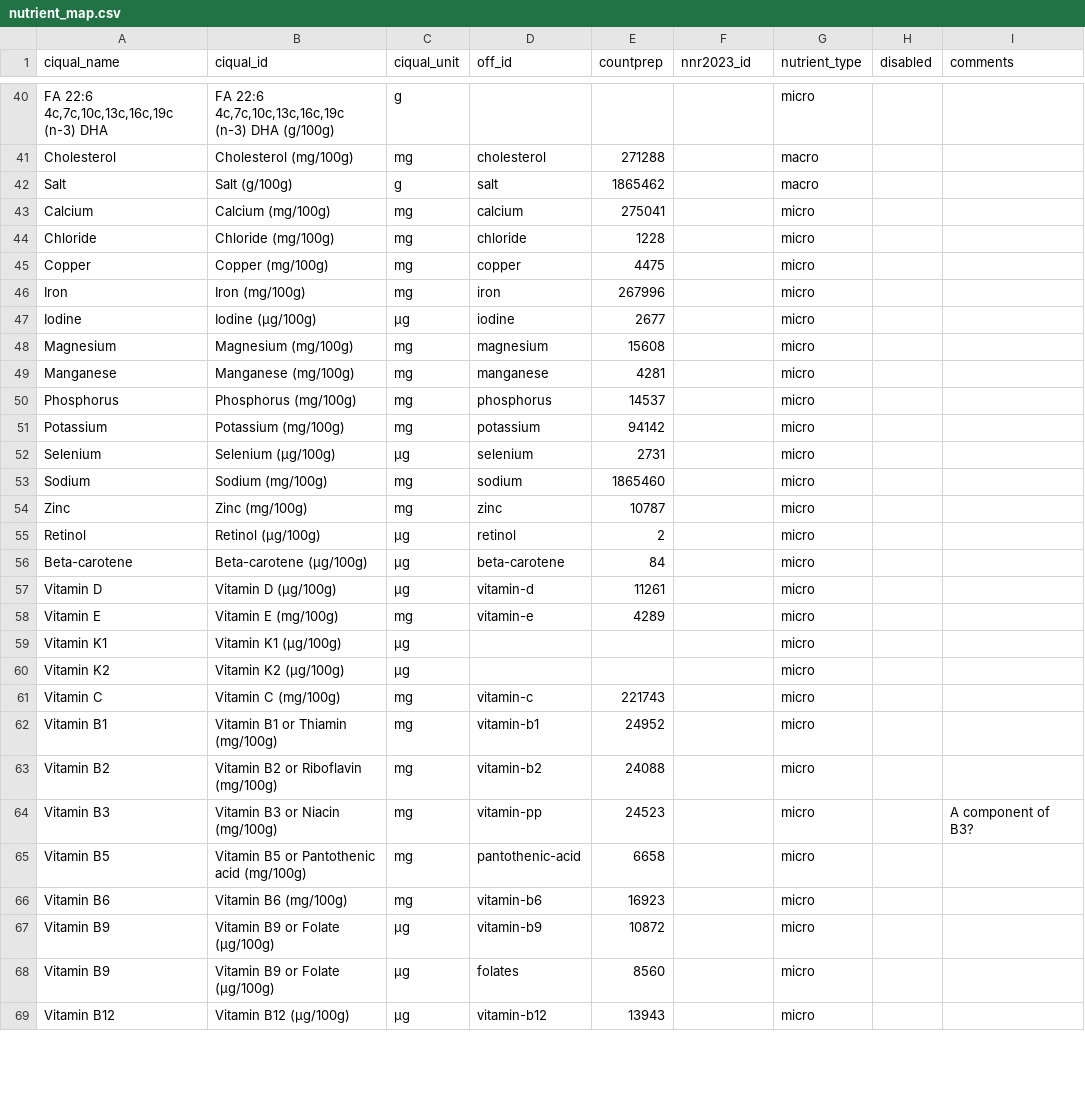
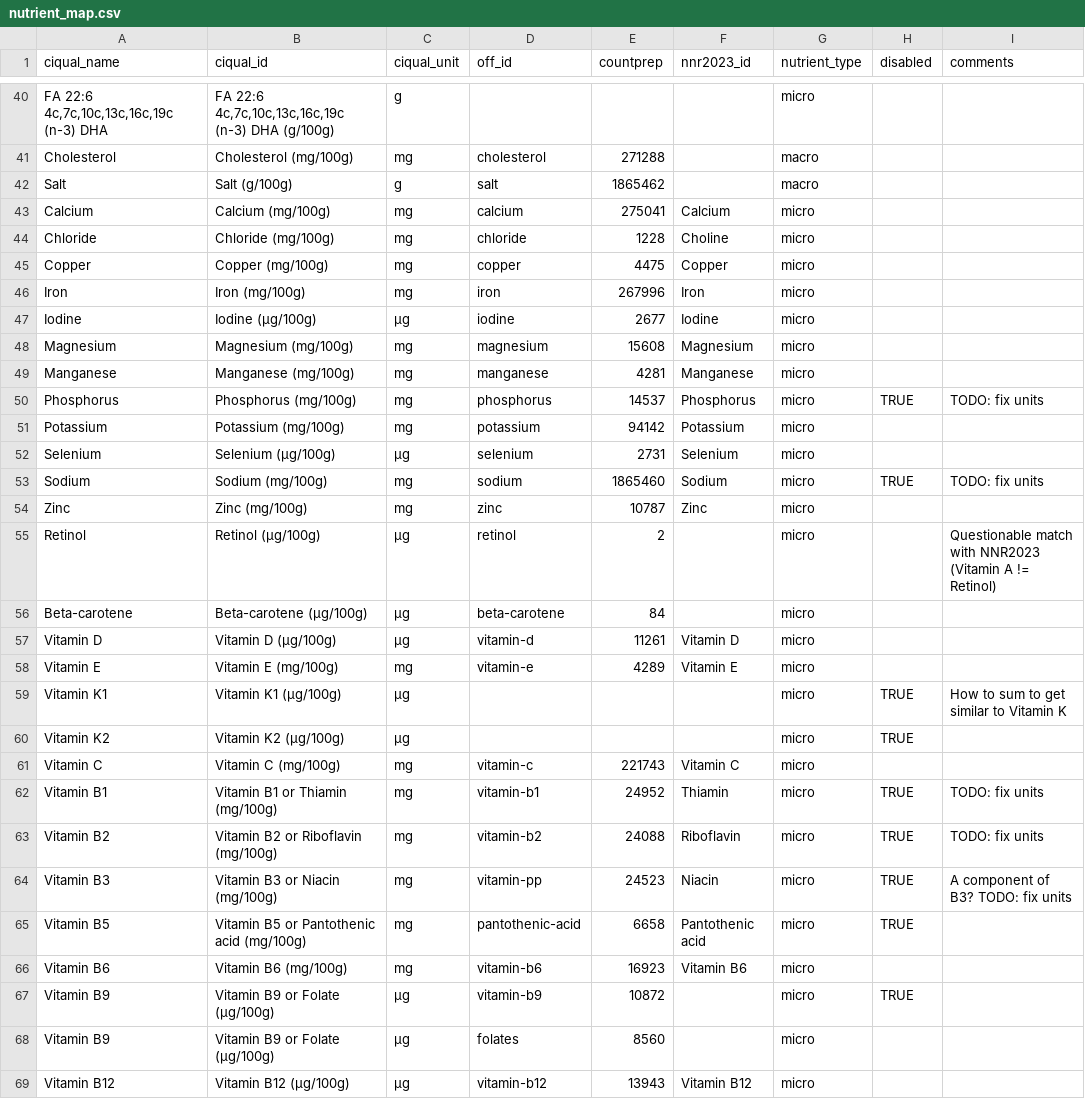
Before and after one commit to albertaillet/diet-optimization, a CSV file: data/nutrient_map.csv, drawn as a sheet; only a part is shown, gaps mark what is left out; the diff covers the shown part only.

Commit message:
draft of using nutrient_map in app.py

```diff
--- a/data/nutrient_map.csv
+++ b/data/nutrient_map.csv
@@ -42,28 +42,28 @@ Cholesterol,Cholesterol (mg/100g),mg,cholesterol,271288,,macro,,
 Salt,Salt (g/100g),g,salt,1865462,,macro,,
-Calcium,Calcium (mg/100g),mg,calcium,275041,,micro,,
-Chloride,Chloride (mg/100g),mg,chloride,1228,,micro,,
-Copper,Copper (mg/100g),mg,copper,4475,,micro,,
-Iron,Iron (mg/100g),mg,iron,267996,,micro,,
-Iodine,Iodine (µg/100g),µg,iodine,2677,,micro,,
-Magnesium,Magnesium (mg/100g),mg,magnesium,15608,,micro,,
-Manganese,Manganese (mg/100g),mg,manganese,4281,,micro,,
-Phosphorus,Phosphorus (mg/100g),mg,phosphorus,14537,,micro,,
-Potassium,Potassium (mg/100g),mg,potassium,94142,,micro,,
-Selenium,Selenium (µg/100g),µg,selenium,2731,,micro,,
-Sodium,Sodium (mg/100g),mg,sodium,1865460,,micro,,
-Zinc,Zinc (mg/100g),mg,zinc,10787,,micro,,
-Retinol,Retinol (µg/100g),µg,retinol,2,,micro,,
+Calcium,Calcium (mg/100g),mg,calcium,275041,Calcium,micro,,
+Chloride,Chloride (mg/100g),mg,chloride,1228,Choline,micro,,
+Copper,Copper (mg/100g),mg,copper,4475,Copper,micro,,
+Iron,Iron (mg/100g),mg,iron,267996,Iron,micro,,
+Iodine,Iodine (µg/100g),µg,iodine,2677,Iodine,micro,,
+Magnesium,Magnesium (mg/100g),mg,magnesium,15608,Magnesium,micro,,
+Manganese,Manganese (mg/100g),mg,manganese,4281,Manganese,micro,,
+Phosphorus,Phosphorus (mg/100g),mg,phosphorus,14537,Phosphorus,micro,TRUE,TODO: fix units
+Potassium,Potassium (mg/100g),mg,potassium,94142,Potassium,micro,,
+Selenium,Selenium (µg/100g),µg,selenium,2731,Selenium,micro,,
+Sodium,Sodium (mg/100g),mg,sodium,1865460,Sodium,micro,TRUE,TODO: fix units
+Zinc,Zinc (mg/100g),mg,zinc,10787,Zinc,micro,,
+Retinol,Retinol (µg/100g),µg,retinol,2,,micro,,Questionable match with NNR2023 (Vitamin A != Retinol)
 Beta-carotene,Beta-carotene (µg/100g),µg,beta-carotene,84,,micro,,
-Vitamin D,Vitamin D (µg/100g),µg,vitamin-d,11261,,micro,,
-Vitamin E,Vitamin E (mg/100g),mg,vitamin-e,4289,,micro,,
-Vitamin K1,Vitamin K1 (µg/100g),µg,,,,micro,,
-Vitamin K2,Vitamin K2 (µg/100g),µg,,,,micro,,
-Vitamin C,Vitamin C (mg/100g),mg,vitamin-c,221743,,micro,,
-Vitamin B1,Vitamin B1 or Thiamin (mg/100g),mg,vitamin-b1,24952,,micro,,
-Vitamin B2,Vitamin B2 or Riboflavin (mg/100g),mg,vitamin-b2,24088,,micro,,
-Vitamin B3,Vitamin B3 or Niacin (mg/100g),mg,vitamin-pp,24523,,micro,,A component of B3?
-Vitamin B5,Vitamin B5 or Pantothenic acid (mg/100g),mg,pantothenic-acid,6658,,micro,,
-Vitamin B6,Vitamin B6 (mg/100g),mg,vitamin-b6,16923,,micro,,
-Vitamin B9,Vitamin B9 or Folate (µg/100g),µg,vitamin-b9,10872,,micro,,
+Vitamin D,Vitamin D (µg/100g),µg,vitamin-d,11261,Vitamin D,micro,,
+Vitamin E,Vitamin E (mg/100g),mg,vitamin-e,4289,Vitamin E,micro,,
+Vitamin K1,Vitamin K1 (µg/100g),µg,,,,micro,TRUE,How to sum to get similar to Vitamin K
+Vitamin K2,Vitamin K2 (µg/100g),µg,,,,micro,TRUE,
+Vitamin C,Vitamin C (mg/100g),mg,vitamin-c,221743,Vitamin C,micro,,
+Vitamin B1,Vitamin B1 or Thiamin (mg/100g),mg,vitamin-b1,24952,Thiamin,micro,TRUE,TODO: fix units
+Vitamin B2,Vitamin B2 or Riboflavin (mg/100g),mg,vitamin-b2,24088,Riboflavin,micro,TRUE,TODO: fix units
+Vitamin B3,Vitamin B3 or Niacin (mg/100g),mg,vitamin-pp,24523,Niacin,micro,TRUE,A component of B3? TODO: fix units
+Vitamin B5,Vitamin B5 or Pantothenic acid (mg/100g),mg,pantothenic-acid,6658,Pantothenic acid,micro,TRUE,
+Vitamin B6,Vitamin B6 (mg/100g),mg,vitamin-b6,16923,Vitamin B6,micro,,
+Vitamin B9,Vitamin B9 or Folate (µg/100g),µg,vitamin-b9,10872,,micro,TRUE,
 Vitamin B9,Vitamin B9 or Folate (µg/100g),µg,folates,8560,,micro,,
-Vitamin B12,Vitamin B12 (µg/100g),µg,vitamin-b12,13943,,micro,,
+Vitamin B12,Vitamin B12 (µg/100g),µg,vitamin-b12,13943,Vitamin B12,micro,,
```
Also changed, not shown: 4 edited cells elsewhere in this file, data/recommendations_nnr2023.csv, 2 other files.
